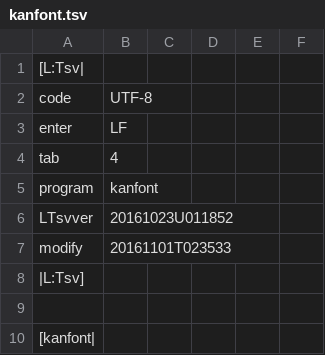
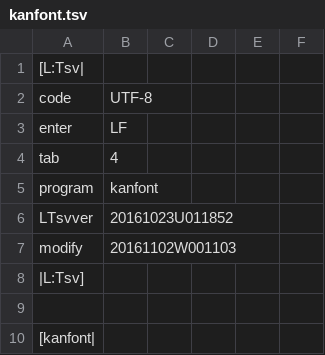
Before and after one commit to ooblog/LTsv10kanedit, a TSV file: kanfont.tsv, drawn as a sheet; only a part is shown.

```diff
--- a/kanfont.tsv
+++ b/kanfont.tsv
@@ -6,3 +6,3 @@ program	kanfont
 LTsvver	20161023U011852
-modify	20161101T023533
+modify	20161102W001103
 |L:Tsv]
```
Also changed, not shown: LTsv/LTsv_glyph.tsv, kanedit.tsv, 2 other files.
